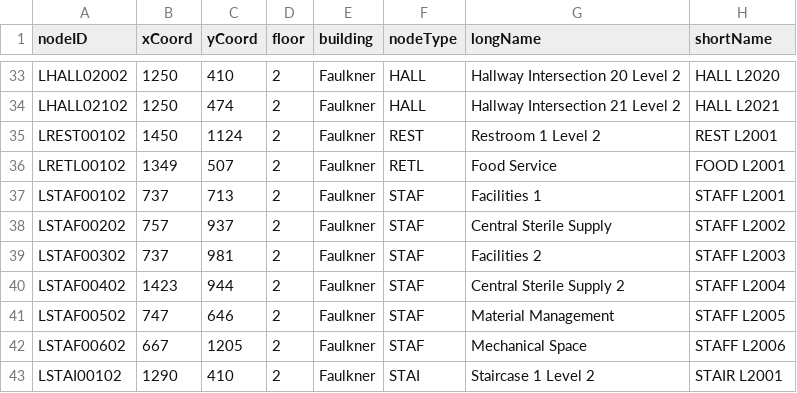
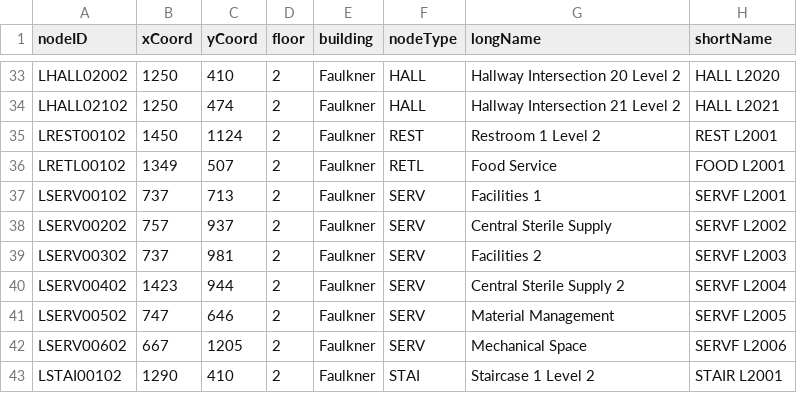
Before and after one commit to cscholler/SoftwareEngineeringD20, a CSV file: src/main/resources/edu/wpi/cs3733/d20/teamL/csv/MapLnodesFloor2.csv, drawn as a sheet; only a part is shown, gaps mark what is left out.

```diff
--- a/src/main/resources/edu/wpi/cs3733/d20/teamL/csv/MapLnodesFloor2.csv
+++ b/src/main/resources/edu/wpi/cs3733/d20/teamL/csv/MapLnodesFloor2.csv
@@ -36,8 +36,8 @@ LREST00102,1450,1124,2,Faulkner,REST,Restroom 1 Level 2,REST L2001
 LRETL00102,1349,507,2,Faulkner,RETL,Food Service,FOOD L2001
-LSTAF00102,737,713,2,Faulkner,STAF,Facilities 1,STAFF L2001
-LSTAF00202,757,937,2,Faulkner,STAF,Central Sterile Supply,STAFF L2002
-LSTAF00302,737,981,2,Faulkner,STAF,Facilities 2,STAFF L2003
-LSTAF00402,1423,944,2,Faulkner,STAF,Central Sterile Supply 2,STAFF L2004
-LSTAF00502,747,646,2,Faulkner,STAF,Material Management,STAFF L2005
-LSTAF00602,667,1205,2,Faulkner,STAF,Mechanical Space,STAFF L2006
+LSERV00102,737,713,2,Faulkner,SERV,Facilities 1,SERVF L2001
+LSERV00202,757,937,2,Faulkner,SERV,Central Sterile Supply,SERVF L2002
+LSERV00302,737,981,2,Faulkner,SERV,Facilities 2,SERVF L2003
+LSERV00402,1423,944,2,Faulkner,SERV,Central Sterile Supply 2,SERVF L2004
+LSERV00502,747,646,2,Faulkner,SERV,Material Management,SERVF L2005
+LSERV00602,667,1205,2,Faulkner,SERV,Mechanical Space,SERVF L2006
 LSTAI00102,1290,410,2,Faulkner,STAI,Staircase 1 Level 2,STAIR L2001
```
Also changed, not shown: 1 other file.
